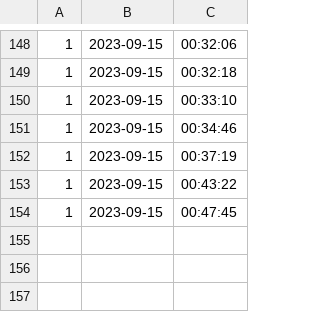
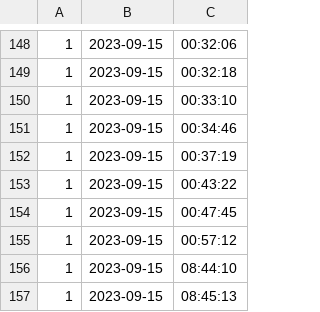
Before and after one commit to newnonsick/CS211-Project, a CSV file: data/logInfo.csv, drawn as a sheet; only a part is shown, gaps mark what is left out; the diff names each change by its address in the sheet, - before the commit and + after, or states it on an @@ line.

```diff
--- a/data/logInfo.csv
+++ b/data/logInfo.csv
+row 155: 1 | 2023-09-15 | 00:57:12
+row 156: 1 | 2023-09-15 | 08:44:10
+row 157: 1 | 2023-09-15 | 08:45:13
```
Also changed, not shown: 3 other files.
